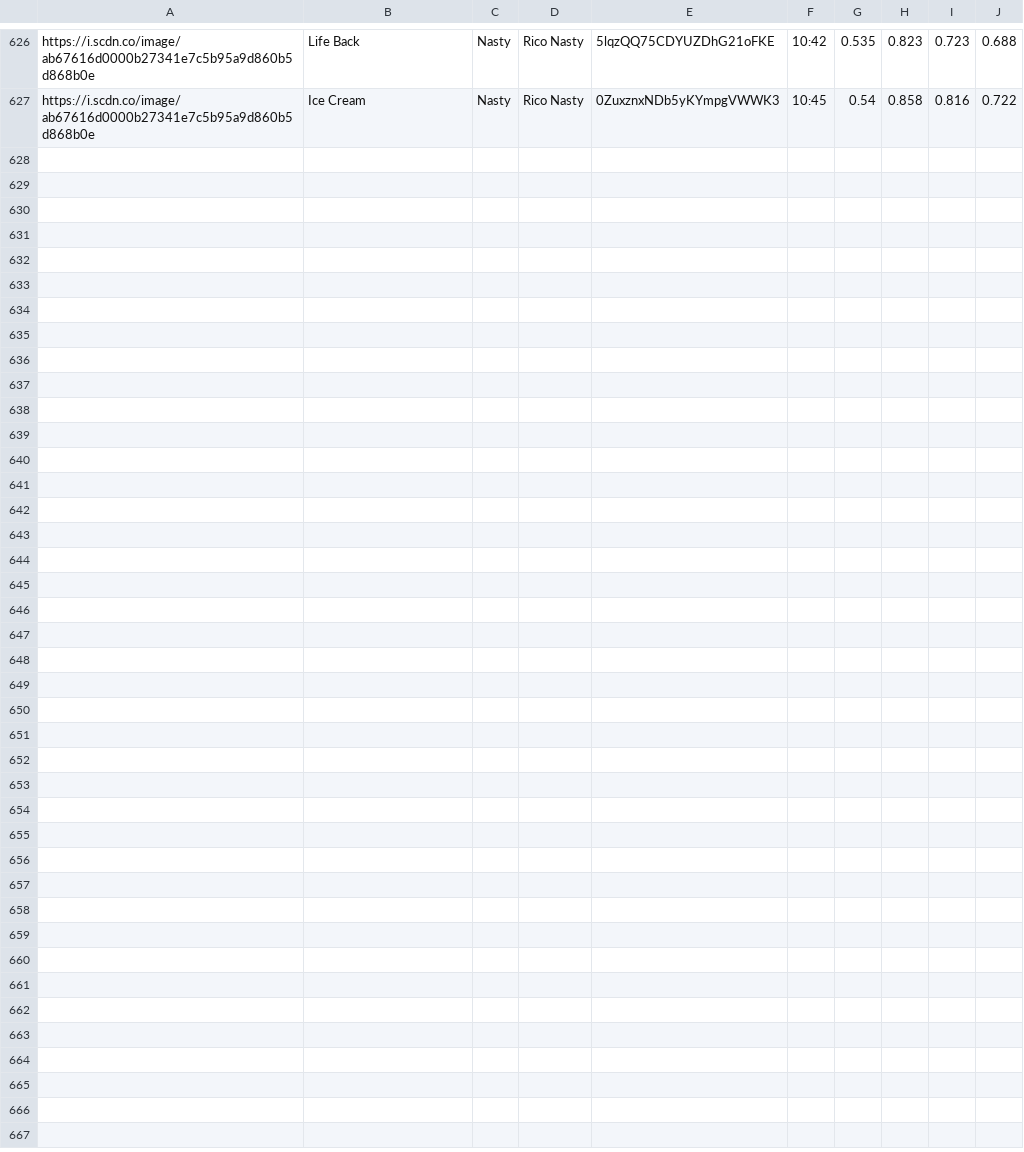
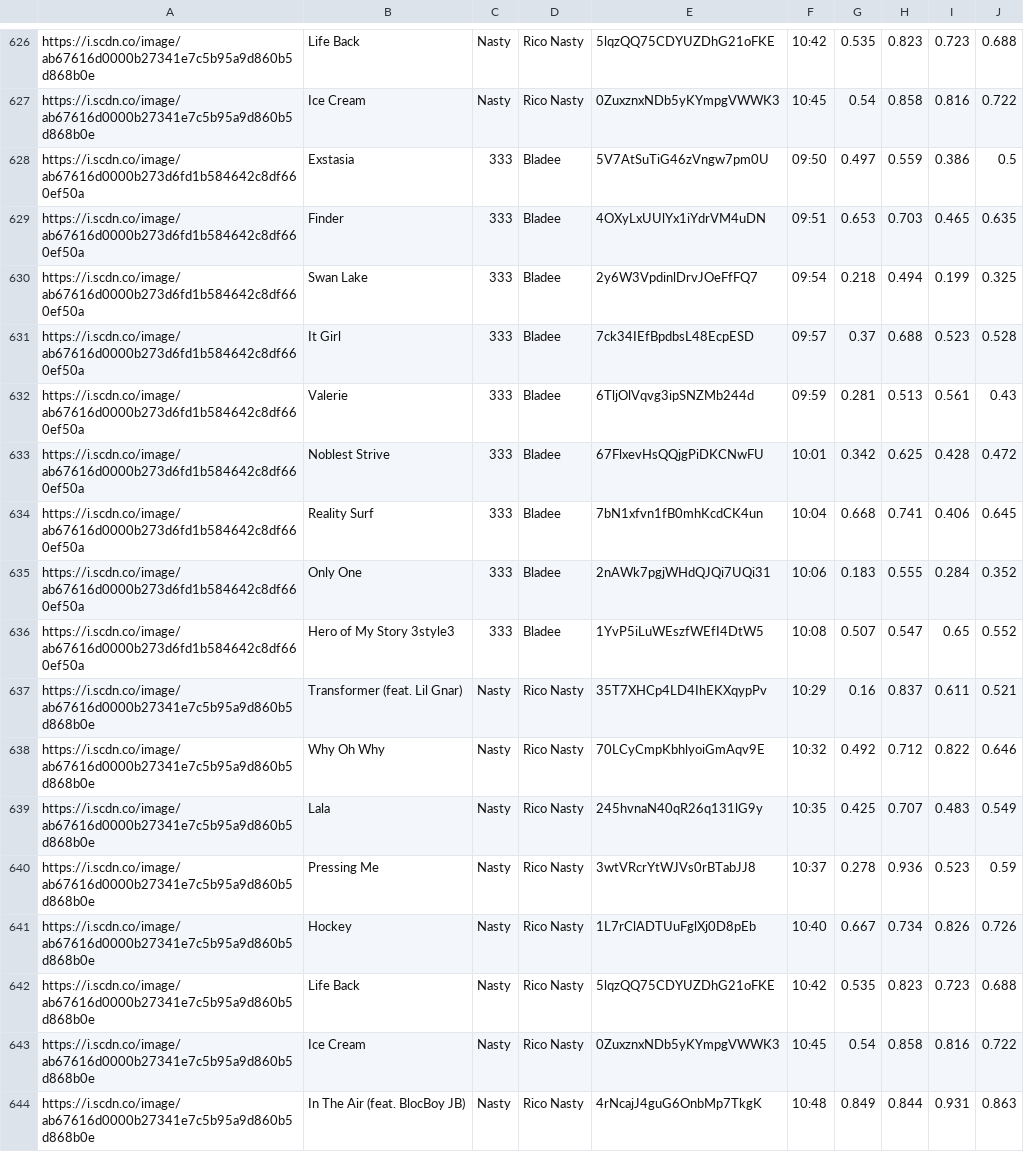
Before and after one commit to trudypainter/spotify-mood, a CSV file: daily-data/2020-08-24.csv, drawn as a sheet; only a part is shown, gaps mark what is left out; the diff names each change by its address in the sheet, - before the commit and + after, or states it on an @@ line.

Commit message:
updating daiy data

```diff
--- a/daily-data/2020-08-24.csv
+++ b/daily-data/2020-08-24.csv
+row 628: https://i.scdn.co/image/ab67616d0000b273d6fd1b584642c8df660ef50a | Exstasia | 333 | Bladee | 5V7AtSuTiG46zVngw7pm0U | 09:50 | 0.497 | 0.559 | 0.386 | 0.5
+row 629: https://i.scdn.co/image/ab67616d0000b273d6fd1b584642c8df660ef50a | Finder | 333 | Bladee | 4OXyLxUUlYx1iYdrVM4uDN | 09:51 | 0.653 | 0.703 | 0.465 | 0.635
+row 630: https://i.scdn.co/image/ab67616d0000b273d6fd1b584642c8df660ef50a | Swan Lake | 333 | Bladee | 2y6W3VpdinlDrvJOeFfFQ7 | 09:54 | 0.218 | 0.494 | 0.199 | 0.325
+row 631: https://i.scdn.co/image/ab67616d0000b273d6fd1b584642c8df660ef50a | It Girl | 333 | Bladee | 7ck34IEfBpdbsL48EcpESD | 09:57 | 0.37 | 0.688 | 0.523 | 0.528
+row 632: https://i.scdn.co/image/ab67616d0000b273d6fd1b584642c8df660ef50a | Valerie | 333 | Bladee | 6TljOlVqvg3ipSNZMb244d | 09:59 | 0.281 | 0.513 | 0.561 | 0.43
+row 633: https://i.scdn.co/image/ab67616d0000b273d6fd1b584642c8df660ef50a | Noblest Strive | 333 | Bladee | 67FlxevHsQQjgPiDKCNwFU | 10:01 | 0.342 | 0.625 | 0.428 | 0.472
+row 634: https://i.scdn.co/image/ab67616d0000b273d6fd1b584642c8df660ef50a | Reality Surf | 333 | Bladee | 7bN1xfvn1fB0mhKcdCK4un | 10:04 | 0.668 | 0.741 | 0.406 | 0.645
+row 635: https://i.scdn.co/image/ab67616d0000b273d6fd1b584642c8df660ef50a | Only One | 333 | Bladee | 2nAWk7pgjWHdQJQi7UQi31 | 10:06 | 0.183 | 0.555 | 0.284 | 0.352
+row 636: https://i.scdn.co/image/ab67616d0000b273d6fd1b584642c8df660ef50a | Hero of My Story 3style3 | 333 | Bladee | 1YvP5iLuWEszfWEfI4DtW5 | 10:08 | 0.507 | 0.547 | 0.65 | 0.552
+row 637: https://i.scdn.co/image/ab67616d0000b27341e7c5b95a9d860b5d868b0e | Transformer (feat. Lil Gnar) | Nasty | Rico Nasty | 35T7XHCp4LD4IhEKXqypPv | 10:29 | 0.16 | 0.837 | 0.611 | 0.521
+row 638: https://i.scdn.co/image/ab67616d0000b27341e7c5b95a9d860b5d868b0e | Why Oh Why | Nasty | Rico Nasty | 70LCyCmpKbhlyoiGmAqv9E | 10:32 | 0.492 | 0.712 | 0.822 | 0.646
+row 639: https://i.scdn.co/image/ab67616d0000b27341e7c5b95a9d860b5d868b0e | Lala | Nasty | Rico Nasty | 245hvnaN40qR26q131lG9y | 10:35 | 0.425 | 0.707 | 0.483 | 0.549
+row 640: https://i.scdn.co/image/ab67616d0000b27341e7c5b95a9d860b5d868b0e | Pressing Me | Nasty | Rico Nasty | 3wtVRcrYtWJVs0rBTabJJ8 | 10:37 | 0.278 | 0.936 | 0.523 | 0.59
+row 641: https://i.scdn.co/image/ab67616d0000b27341e7c5b95a9d860b5d868b0e | Hockey | Nasty | Rico Nasty | 1L7rClADTUuFglXj0D8pEb | 10:40 | 0.667 | 0.734 | 0.826 | 0.726
+row 642: https://i.scdn.co/image/ab67616d0000b27341e7c5b95a9d860b5d868b0e | Life Back | Nasty | Rico Nasty | 5lqzQQ75CDYUZDhG21oFKE | 10:42 | 0.535 | 0.823 | 0.723 | 0.688
+row 643: https://i.scdn.co/image/ab67616d0000b27341e7c5b95a9d860b5d868b0e | Ice Cream | Nasty | Rico Nasty | 0ZuxznxNDb5yKYmpgVWWK3 | 10:45 | 0.54 | 0.858 | 0.816 | 0.722
+row 644: https://i.scdn.co/image/ab67616d0000b27341e7c5b95a9d860b5d868b0e | In The Air (feat. BlocBoy JB) | Nasty | Rico Nasty | 4rNcajJ4guG6OnbMp7TkgK | 10:48 | 0.849 | 0.844 | 0.931 | 0.863
```
Also changed, not shown: 1 other file.
